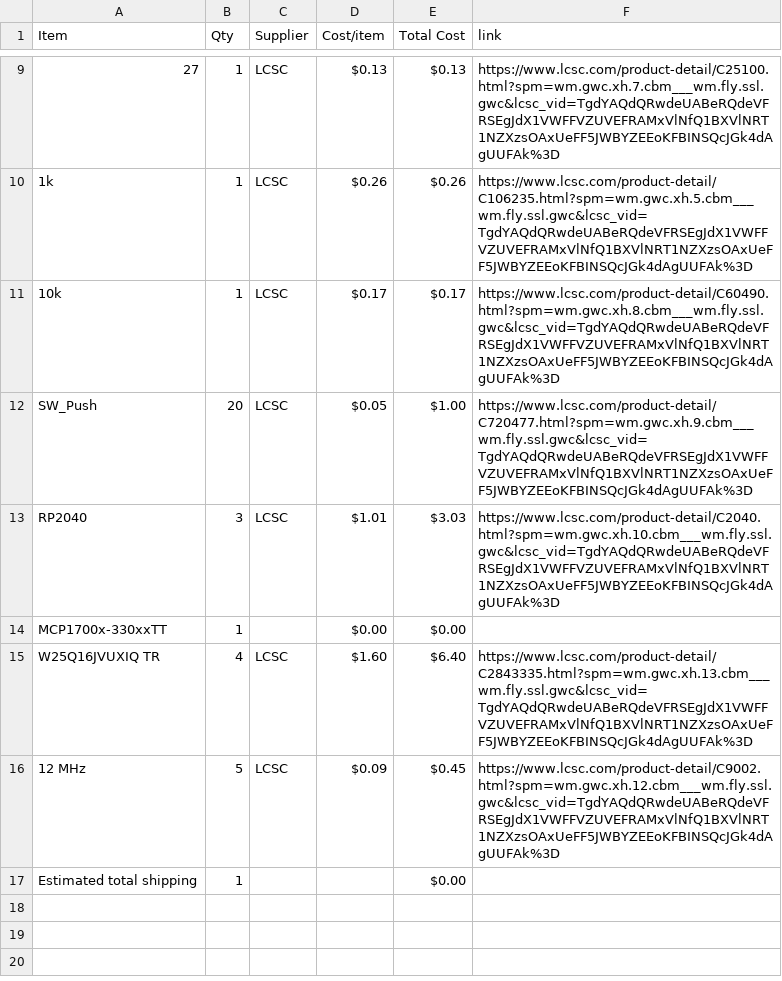
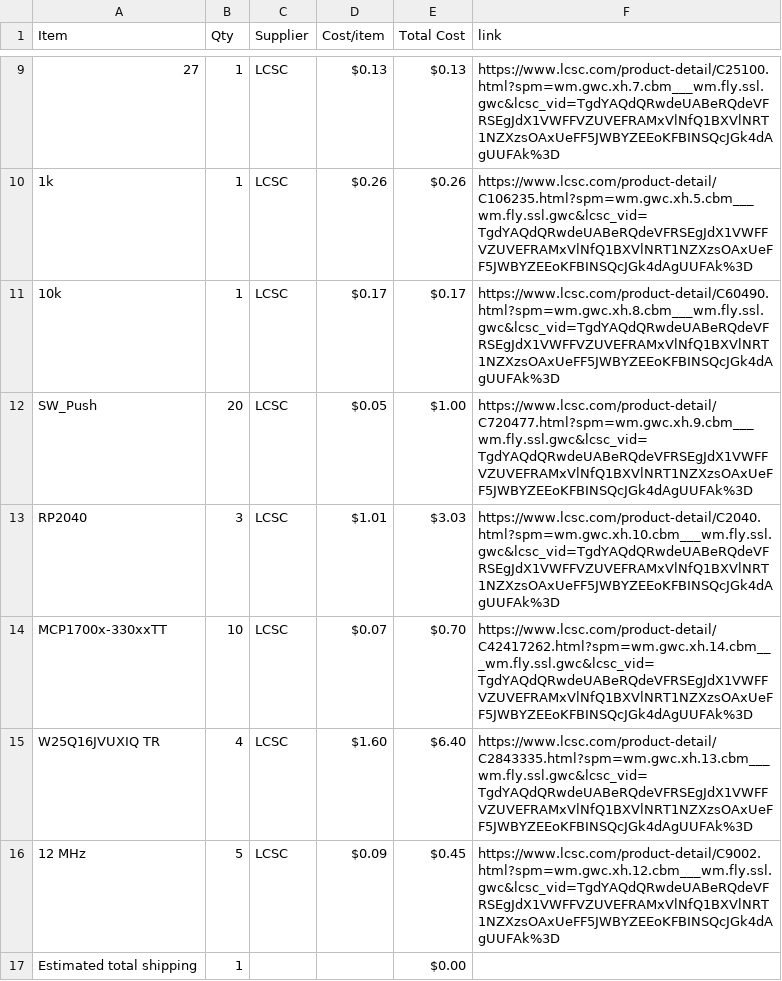
Before and after one commit to StriderNB/Devboard, a CSV file: BOM.csv, drawn as a sheet; only a part is shown, gaps mark what is left out.

Commit message:
Sync RP2040 DevBoard from Half Life

```diff
--- a/BOM.csv
+++ b/BOM.csv
@@ -13,3 +13,3 @@ SW_Push,20,LCSC,$0.05,$1.00,https://www.lcsc.com/product-detail/C720477.html?spm
 RP2040,3,LCSC,$1.01,$3.03,https://www.lcsc.com/product-detail/C2040.html?spm=wm.gwc.xh.10.cbm___wm.fly.ssl.gwc&lcsc_vid=TgdYAQdQRwdeUABeRQdeVFRSEgJdX1VWFFVZUVEFRAMxVlNfQ1BXVlNRT1NZXzsOAxUeFF5JWBYZEEoKFBINSQcJGk4dAgUUFAk%3D
-MCP1700x-330xxTT,1,,$0.00,$0.00,
+MCP1700x-330xxTT,10,LCSC,$0.07,$0.70,https://www.lcsc.com/product-detail/C42417262.html?spm=wm.gwc.xh.14.cbm___wm.fly.ssl.gwc&lcsc_vid=TgdYAQdQRwdeUABeRQdeVFRSEgJdX1VWFFVZUVEFRAMxVlNfQ1BXVlNRT1NZXzsOAxUeFF5JWBYZEEoKFBINSQcJGk4dAgUUFAk%3D
 W25Q16JVUXIQ TR,4,LCSC,$1.60,$6.40,https://www.lcsc.com/product-detail/C2843335.html?spm=wm.gwc.xh.13.cbm___wm.fly.ssl.gwc&lcsc_vid=TgdYAQdQRwdeUABeRQdeVFRSEgJdX1VWFFVZUVEFRAMxVlNfQ1BXVlNRT1NZXzsOAxUeFF5JWBYZEEoKFBINSQcJGk4dAgUUFAk%3D
```
